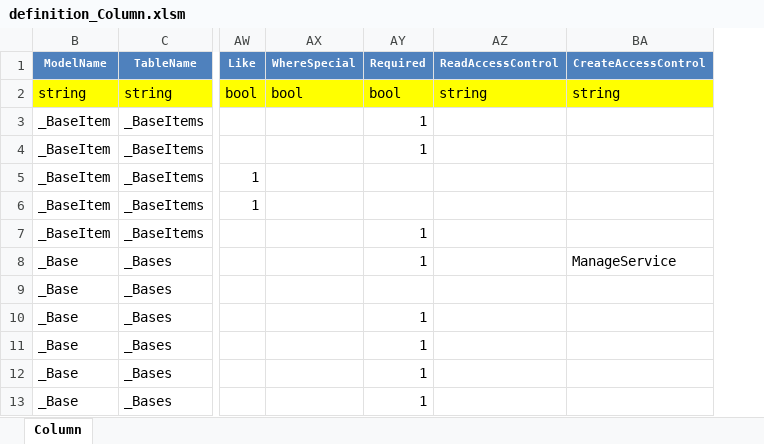
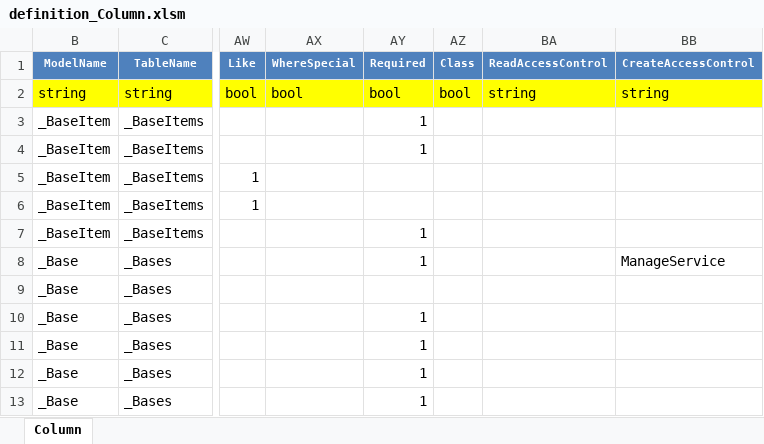
Before and after one commit to Implem/Implem.Pleasanter, an Excel workbook: Implem.Pleasanter/App_Data/Definitions/definition_Column.xlsm, sheet Column, drawn as a sheet; only a part is shown, gaps mark what is left out; values as stored, in another font and other column widths than the file's, no borders; table styles not drawn; the diff names each change by its address in the sheet, - before the commit and + after, or states it on an @@ line.

```diff
--- a/Implem.Pleasanter/App_Data/Definitions/definition_Column.xlsm (sheet Column)
+++ b/Implem.Pleasanter/App_Data/Definitions/definition_Column.xlsm (sheet Column)
+column AZ (Class), row 2: bool
```
Also changed, not shown: Implem.Pleasanter/App_Data/Definitions/definition_Code.xlsm, 48 other files.
